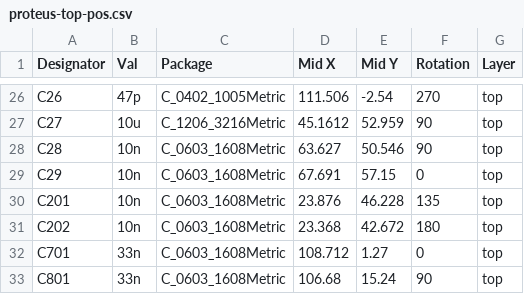
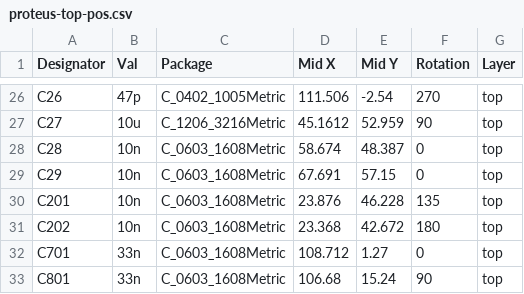
Before and after one commit to mck1117/proteus, a CSV file: export/v0.6/proteus-top-pos.csv, drawn as a sheet; only a part is shown, gaps mark what is left out.

```diff
--- a/export/v0.6/proteus-top-pos.csv
+++ b/export/v0.6/proteus-top-pos.csv
@@ -27,3 +27,3 @@ C26,47p,C_0402_1005Metric,111.506,-2.54,270,top
 C27,10u,C_1206_3216Metric,45.1612,52.959,90,top
-C28,10n,C_0603_1608Metric,63.627,50.546,90,top
+C28,10n,C_0603_1608Metric,58.674,48.387,0,top
 C29,10n,C_0603_1608Metric,67.691,57.15,0,top
```
Also changed, not shown: 2 other files.
